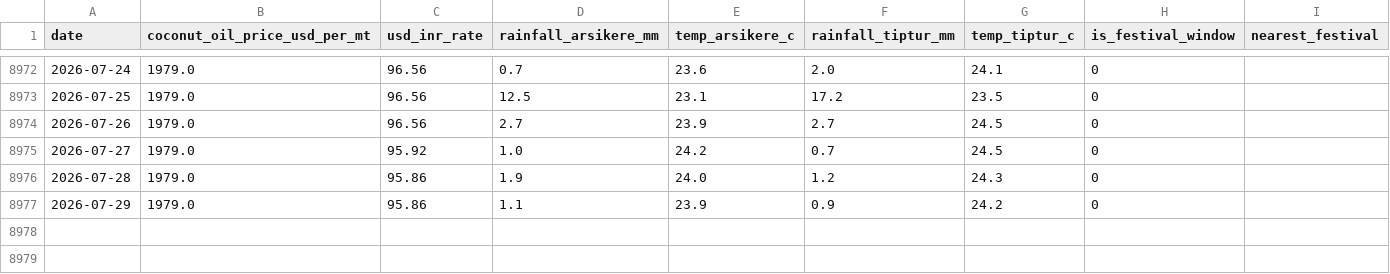
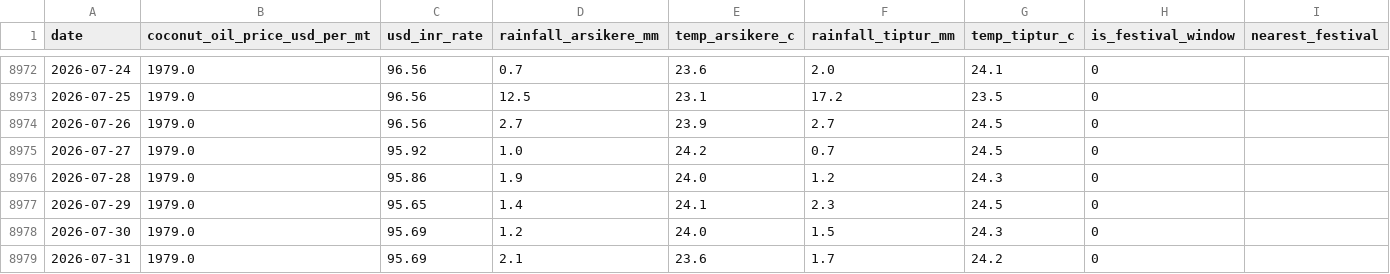
Before and after one commit to SuhasGT-tech/Predictor, a CSV file: data/external_factors.csv, drawn as a sheet; only a part is shown, gaps mark what is left out.

```diff
--- a/data/external_factors.csv
+++ b/data/external_factors.csv
@@ -8976,2 +8976,4 @@ date,coconut_oil_price_usd_per_mt,usd_inr_rate,rainfall_arsikere_mm,temp_arsiker
 2026-07-28,1979.0,95.86,1.9,24.0,1.2,24.3,0,
-2026-07-29,1979.0,95.86,1.1,23.9,0.9,24.2,0,
+2026-07-29,1979.0,95.65,1.4,24.1,2.3,24.5,0,
+2026-07-30,1979.0,95.69,1.2,24.0,1.5,24.3,0,
+2026-07-31,1979.0,95.69,2.1,23.6,1.7,24.2,0,
```
Also changed, not shown: 2 other files.
